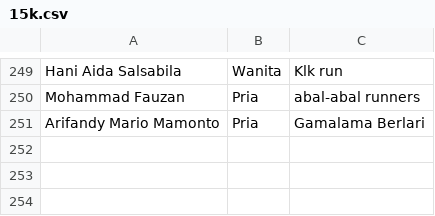
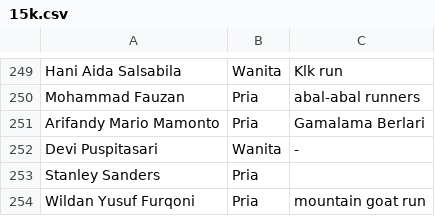
Before and after one commit to smgmountainrace/listpeserta, a CSV file: 15k.csv, drawn as a sheet; only a part is shown, gaps mark what is left out; the diff names each change by its address in the sheet, - before the commit and + after, or states it on an @@ line.

Commit message:
15k.csv

```diff
--- a/15k.csv
+++ b/15k.csv
+row 252: Devi Puspitasari | Wanita | -
+row 253: Stanley Sanders | Pria
+row 254: Wildan Yusuf Furqoni | Pria | mountain goat run
```
